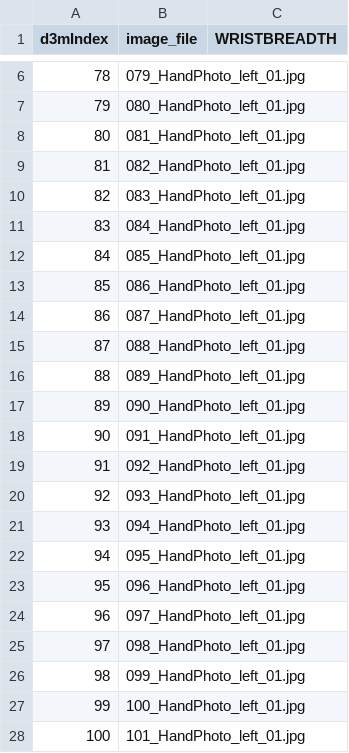
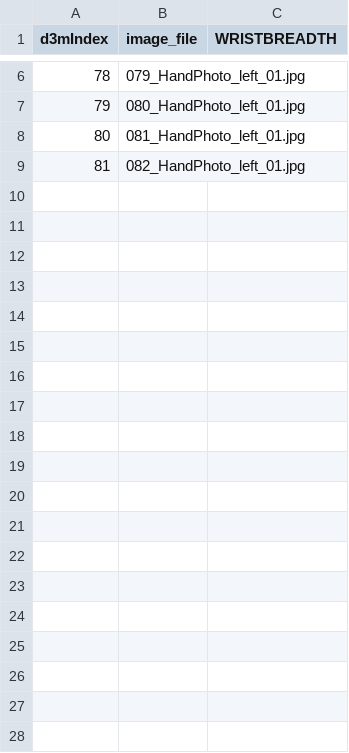
Before and after one commit to amraw/Test, a CSV file: 22/SCORE/dataset_TEST/tables/learningData.csv, drawn as a sheet; only a part is shown, gaps mark what is left out; the diff covers the shown part only; the diff names each change by its address in the sheet, - before the commit and + after, or states it on an @@ line.

Commit message:
Added images

```diff
--- a/22/SCORE/dataset_TEST/tables/learningData.csv
+++ b/22/SCORE/dataset_TEST/tables/learningData.csv
-row 10: 82 | 083_HandPhoto_left_01.jpg
-row 11: 83 | 084_HandPhoto_left_01.jpg
-row 12: 84 | 085_HandPhoto_left_01.jpg
-row 13: 85 | 086_HandPhoto_left_01.jpg
-row 14: 86 | 087_HandPhoto_left_01.jpg
-row 15: 87 | 088_HandPhoto_left_01.jpg
-row 16: 88 | 089_HandPhoto_left_01.jpg
-row 17: 89 | 090_HandPhoto_left_01.jpg
-row 18: 90 | 091_HandPhoto_left_01.jpg
-row 19: 91 | 092_HandPhoto_left_01.jpg
-row 20: 92 | 093_HandPhoto_left_01.jpg
-row 21: 93 | 094_HandPhoto_left_01.jpg
-row 22: 94 | 095_HandPhoto_left_01.jpg
-row 23: 95 | 096_HandPhoto_left_01.jpg
-row 24: 96 | 097_HandPhoto_left_01.jpg
-row 25: 97 | 098_HandPhoto_left_01.jpg
-row 26: 98 | 099_HandPhoto_left_01.jpg
-row 27: 99 | 100_HandPhoto_left_01.jpg
-row 28: 100 | 101_HandPhoto_left_01.jpg
```
Also changed, not shown: 11 removed rows elsewhere in this file, 33 other files.
